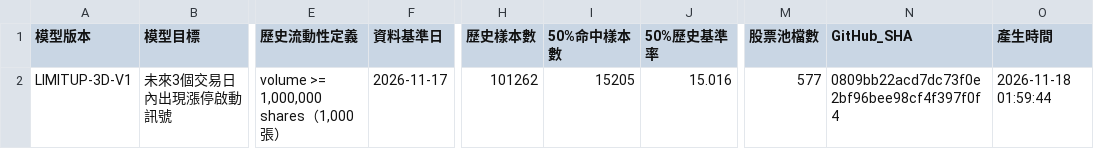
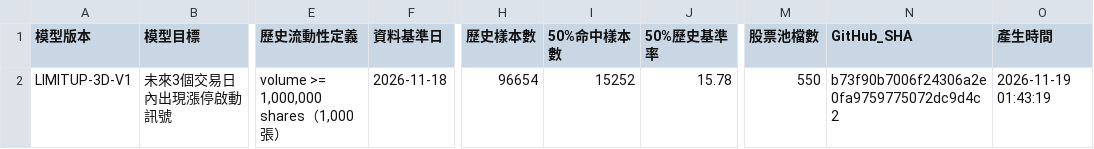
Before and after one commit to kkkunnnn/kun-stock, a CSV file: data/model_metadata.csv, drawn as a sheet; only a part is shown, gaps mark what is left out; the diff names each change by its address in the sheet, - before the commit and + after, or states it on an @@ line.

```diff
--- a/data/model_metadata.csv
+++ b/data/model_metadata.csv
-F2 (資料基準日): 2026-11-17
+F2 (資料基準日): 2026-11-18
-H2 (歷史樣本數): 101262
+H2 (歷史樣本數): 96654
-I2 (50%命中樣本數): 15205
+I2 (50%命中樣本數): 15252
-J2 (50%歷史基準率): 15.016
+J2 (50%歷史基準率): 15.78
-M2 (股票池檔數): 577
+M2 (股票池檔數): 550
-N2 (GitHub_SHA): 0809bb22acd7dc73f0e2bf96bee98cf4f397f0f4
+N2 (GitHub_SHA): b73f90b7006f24306a2e0fa9759775072dc9d4c2
-O2 (產生時間): 2026-11-18 01:59:44
+O2 (產生時間): 2026-11-19 01:43:19
```
Also changed, not shown: data/domestic_market_summary.csv, data/global_market_latest.csv, 9 other files.
